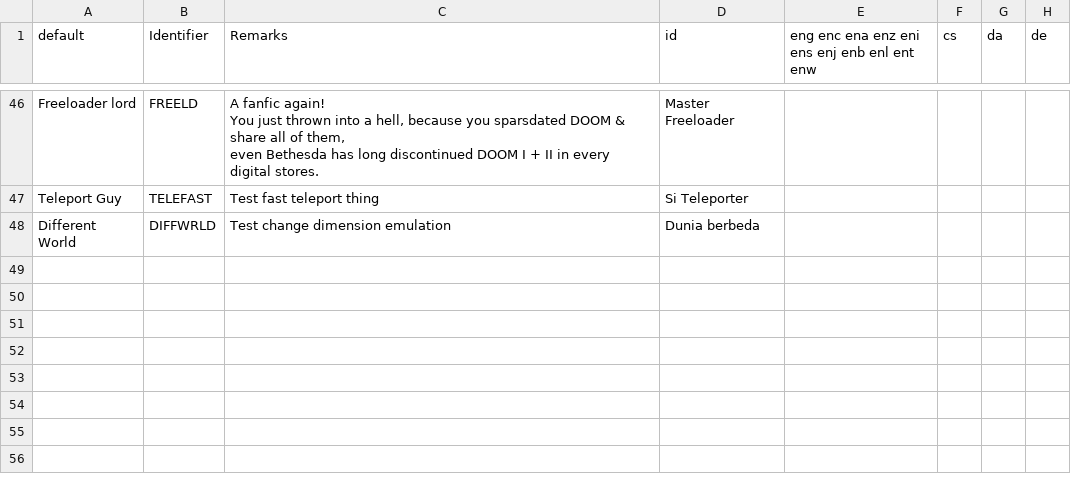
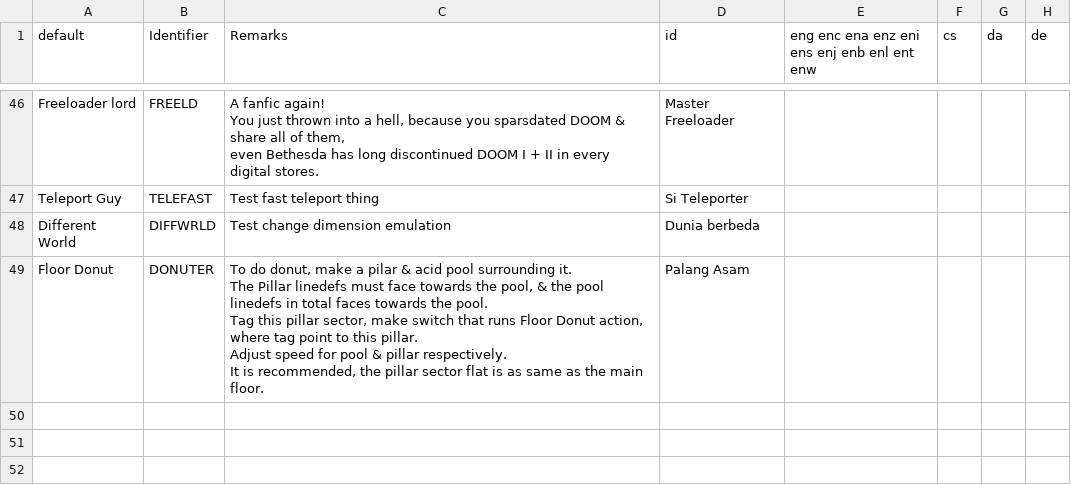
Before and after one commit to Perkedel/Lah-Mboh, a CSV file: LANGUAGE.csv, drawn as a sheet; only a part is shown, gaps mark what is left out; the shorter side is filled out with more unchanged rows.

```diff
--- a/LANGUAGE.csv
+++ b/LANGUAGE.csv
@@ -79,3 +79,7 @@ Teleport Guy,TELEFAST,Test fast teleport thing,Si Teleporter,,,,
 Different World,DIFFWRLD,Test change dimension emulation,Dunia berbeda,,,,
-,,,,,,,
+Floor Donut,DONUTER,"To do donut, make a pilar & acid pool surrounding it.
+The Pillar linedefs must face towards the pool, & the pool linedefs in total faces towards the pool.
+Tag this pillar sector, make switch that runs Floor Donut action, where tag point to this pillar.
+Adjust speed for pool & pillar respectively.
+It is recommended, the pillar sector flat is as same as the main floor.",Palang Asam,,,,
 ,,,,,,,
```
Also changed, not shown: 11 other files.
